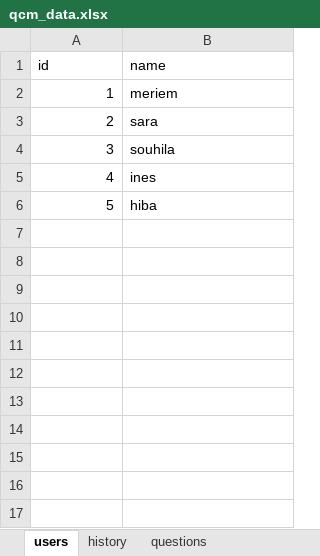
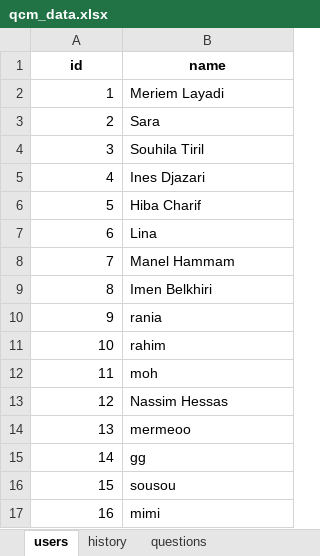
Before and after one commit to meriemghr/AdvancedProgramming-LAB, an Excel workbook: qcm_data.xlsx, sheet users, drawn as a sheet; values as stored, in another font and other column widths than the file's, no borders; charts and pictures not drawn; the diff names each change by its address in the sheet, - before the commit and + after, or states it on an @@ line.

```diff
--- a/qcm_data.xlsx (sheet users)
+++ b/qcm_data.xlsx (sheet users)
@@ A1:B1 bold: off → on, alignment: left → center @@
-B2 (name): meriem
+B2 (name): Meriem Layadi
-B3 (name): sara
+B3 (name): Sara
-B4 (name): souhila
+B4 (name): Souhila Tiril
-B5 (name): ines
+B5 (name): Ines Djazari
-B6 (name): hiba
+B6 (name): Hiba Charif
+row 7: 6 | Lina
+row 8: 7 | Manel Hammam
+row 9: 8 | Imen Belkhiri
+row 10: 9 | rania
+row 11: 10 | rahim
+row 12: 11 | moh
+row 13: 12 | Nassim Hessas
+row 14: 13 | mermeoo
+row 15: 14 | gg
+row 16: 15 | sousou
+row 17: 16 | mimi
```
Also changed, not shown: sheet history, sheet questions, charts or pictures.
